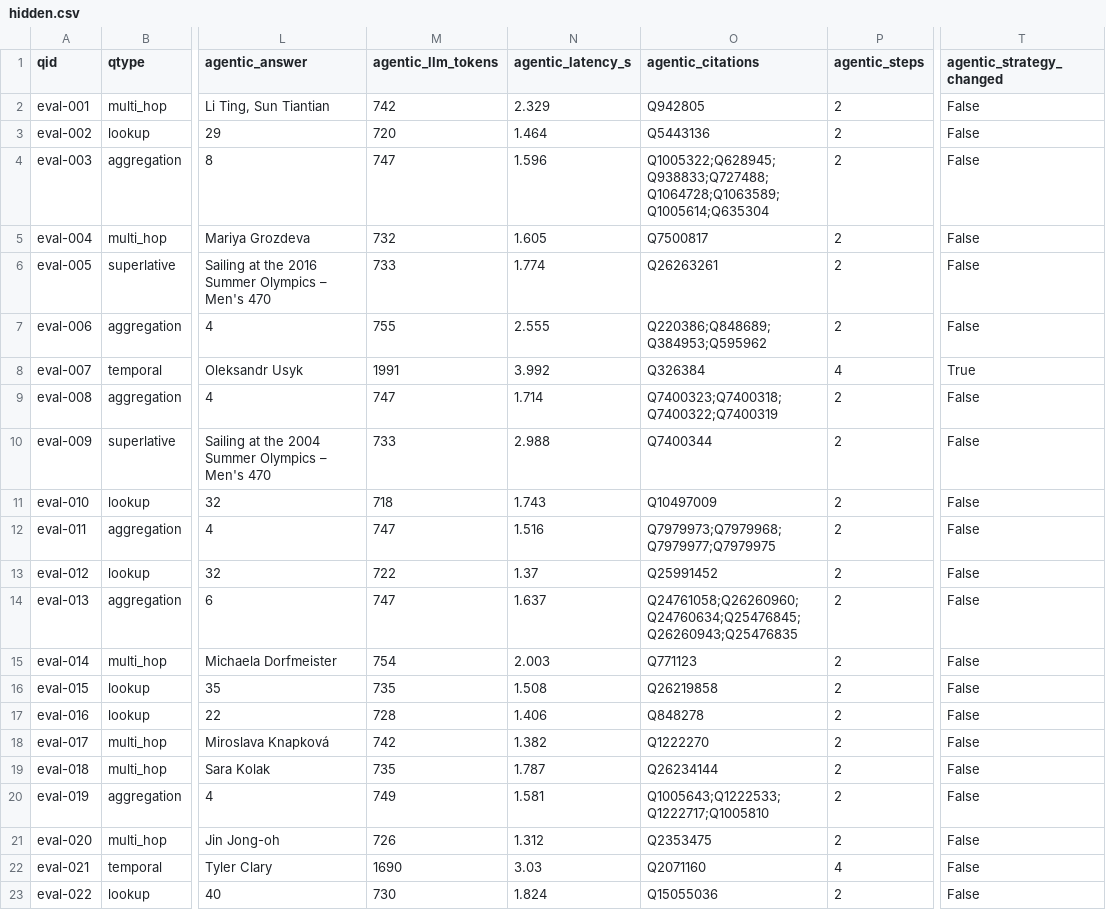
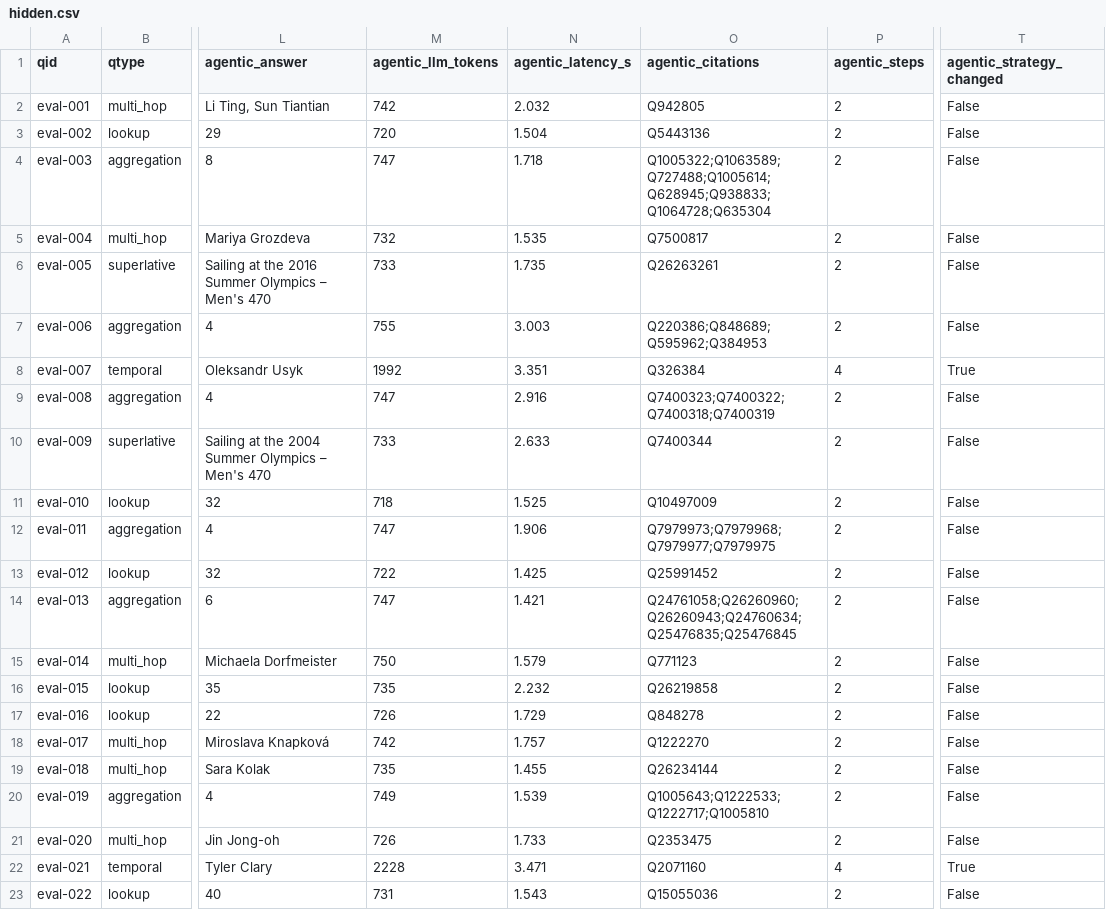
Before and after one commit to simon-derock/stellium, a CSV file: submission/hidden.csv, drawn as a sheet; only a part is shown, gaps mark what is left out; the diff covers the shown part only; the diff names each change by its address in the sheet, - before the commit and + after, or states it on an @@ line.

Commit message:
feat(web): agent first, baseline last, across every table, card and chart
Republish from the f75fb5c agent re-run: answers unchanged on public and
hidden, 99/100 at 908 tokens and 1.16 calls, hidden 49/49 against the oracle.

```diff
--- a/submission/hidden.csv
+++ b/submission/hidden.csv
-N2 (agentic_latency_s): 2.329
+N2 (agentic_latency_s): 2.032
-N3 (agentic_latency_s): 1.464
+N3 (agentic_latency_s): 1.504
-N4 (agentic_latency_s): 1.596
+N4 (agentic_latency_s): 1.718
-O4 (agentic_citations): Q1005322;Q628945;Q938833;Q727488;Q1064728;Q1063589;Q1005614;Q635304
+O4 (agentic_citations): Q1005322;Q1063589;Q727488;Q1005614;Q628945;Q938833;Q1064728;Q635304
-N5 (agentic_latency_s): 1.605
+N5 (agentic_latency_s): 1.535
-N6 (agentic_latency_s): 1.774
+N6 (agentic_latency_s): 1.735
-N7 (agentic_latency_s): 2.555
+N7 (agentic_latency_s): 3.003
-O7 (agentic_citations): Q220386;Q848689;Q384953;Q595962
+O7 (agentic_citations): Q220386;Q848689;Q595962;Q384953
-M8 (agentic_llm_tokens): 1991
+M8 (agentic_llm_tokens): 1992
-N8 (agentic_latency_s): 3.992
+N8 (agentic_latency_s): 3.351
-N9 (agentic_latency_s): 1.714
+N9 (agentic_latency_s): 2.916
-O9 (agentic_citations): Q7400323;Q7400318;Q7400322;Q7400319
+O9 (agentic_citations): Q7400323;Q7400322;Q7400318;Q7400319
-N10 (agentic_latency_s): 2.988
+N10 (agentic_latency_s): 2.633
-N11 (agentic_latency_s): 1.743
+N11 (agentic_latency_s): 1.525
-N12 (agentic_latency_s): 1.516
+N12 (agentic_latency_s): 1.906
-N13 (agentic_latency_s): 1.37
+N13 (agentic_latency_s): 1.425
-N14 (agentic_latency_s): 1.637
+N14 (agentic_latency_s): 1.421
-O14 (agentic_citations): Q24761058;Q26260960;Q24760634;Q25476845;Q26260943;Q25476835
+O14 (agentic_citations): Q24761058;Q26260960;Q26260943;Q24760634;Q25476835;Q25476845
-M15 (agentic_llm_tokens): 754
+M15 (agentic_llm_tokens): 750
-N15 (agentic_latency_s): 2.003
+N15 (agentic_latency_s): 1.579
-N16 (agentic_latency_s): 1.508
+N16 (agentic_latency_s): 2.232
-M17 (agentic_llm_tokens): 728
+M17 (agentic_llm_tokens): 726
-N17 (agentic_latency_s): 1.406
+N17 (agentic_latency_s): 1.729
-N18 (agentic_latency_s): 1.382
+N18 (agentic_latency_s): 1.757
-N19 (agentic_latency_s): 1.787
+N19 (agentic_latency_s): 1.455
-N20 (agentic_latency_s): 1.581
+N20 (agentic_latency_s): 1.539
-N21 (agentic_latency_s): 1.312
+N21 (agentic_latency_s): 1.733
-M22 (agentic_llm_tokens): 1690
+M22 (agentic_llm_tokens): 2228
-N22 (agentic_latency_s): 3.03
+N22 (agentic_latency_s): 3.471
-T22 (agentic_strategy_changed): False
+T22 (agentic_strategy_changed): True
-M23 (agentic_llm_tokens): 730
+M23 (agentic_llm_tokens): 731
-N23 (agentic_latency_s): 1.824
+N23 (agentic_latency_s): 1.543
```
Also changed, not shown: 50 edited cells elsewhere in this file, 5 other files.
